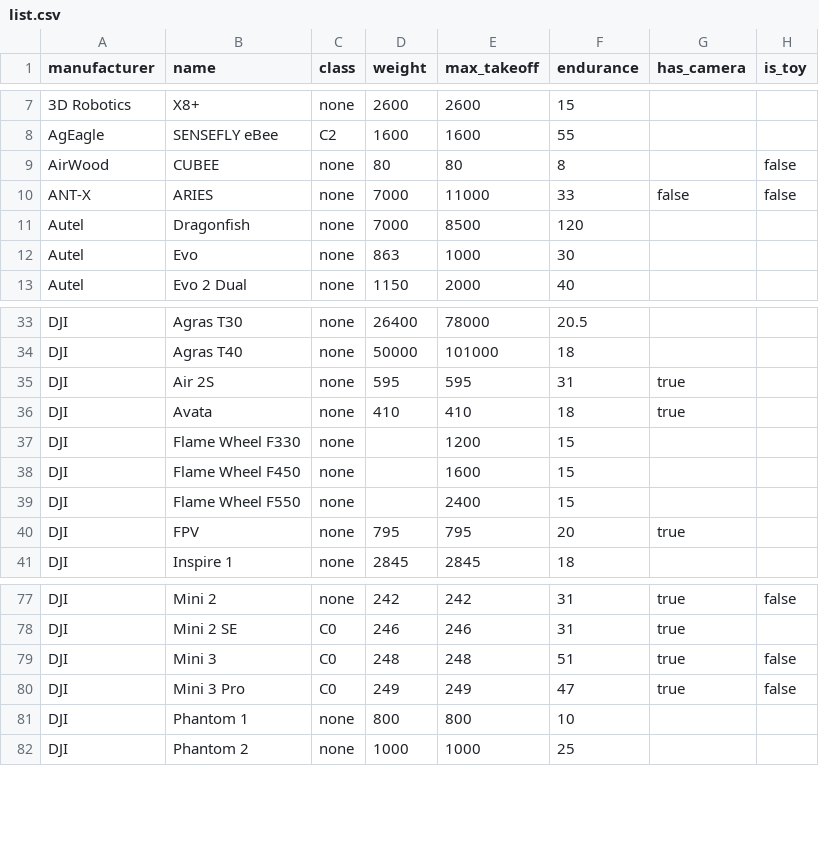
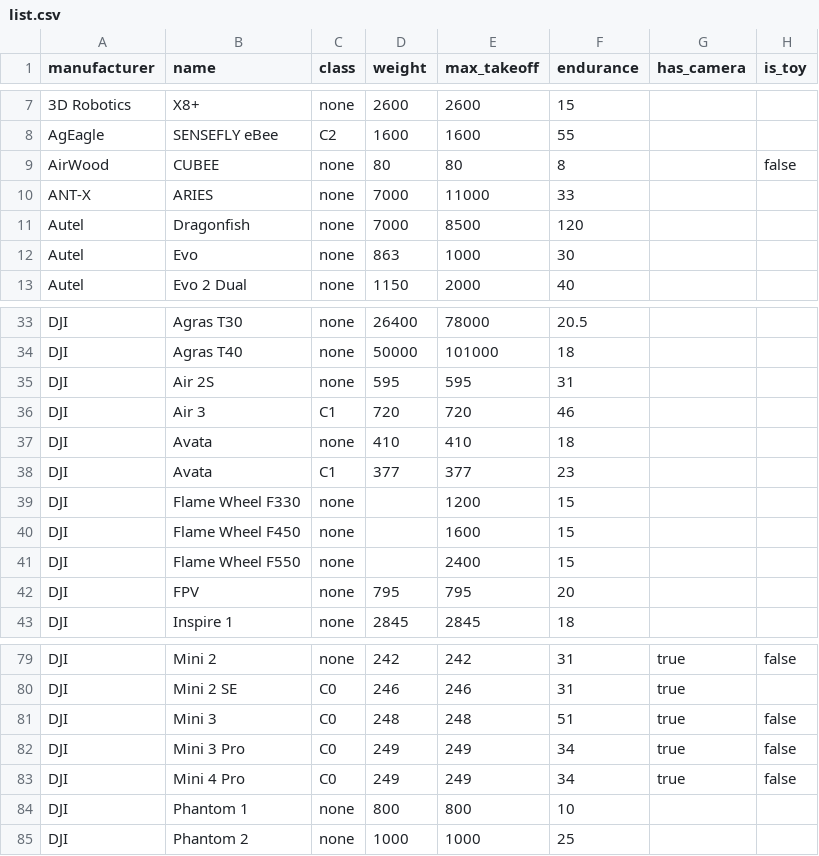
Before and after one commit to dronetag/opendronelist, a CSV file: list.csv, drawn as a sheet; only a part is shown, gaps mark what is left out.

Commit message:
Add Mini 4 Pro, Avata 2 and Air 3

```diff
--- a/list.csv
+++ b/list.csv
@@ -9,3 +9,3 @@ AgEagle,SENSEFLY eBee,C2,1600,1600,55,,
 AirWood,CUBEE,none,80,80,8,,false
-ANT-X,ARIES,none,7000,11000,33,false,false
+ANT-X,ARIES,none,7000,11000,33,,
 Autel,Dragonfish,none,7000,8500,120,,
@@ -34,4 +34,6 @@ DJI,Agras T30,none,26400,78000,20.5,,
 DJI,Agras T40,none,50000,101000,18,,
-DJI,Air 2S,none,595,595,31,true,
-DJI,Avata,none,410,410,18,true,
+DJI,Air 2S,none,595,595,31,,
+DJI,Air 3,C1,720,720,46,,
+DJI,Avata,none,410,410,18,,
+DJI,Avata,C1,377,377,23,,
 DJI,Flame Wheel F330,none,,1200,15,,
@@ -39,3 +41,3 @@ DJI,Flame Wheel F450,none,,1600,15,,
 DJI,Flame Wheel F550,none,,2400,15,,
-DJI,FPV,none,795,795,20,true,
+DJI,FPV,none,795,795,20,,
 DJI,Inspire 1,none,2845,2845,18,,
@@ -79,3 +81,4 @@ DJI,Mini 2 SE,C0,246,246,31,true,
 DJI,Mini 3,C0,248,248,51,true,false
-DJI,Mini 3 Pro,C0,249,249,47,true,false
+DJI,Mini 3 Pro,C0,249,249,34,true,false
+DJI,Mini 4 Pro,C0,249,249,34,true,false
 DJI,Phantom 1,none,800,800,10,,
```
